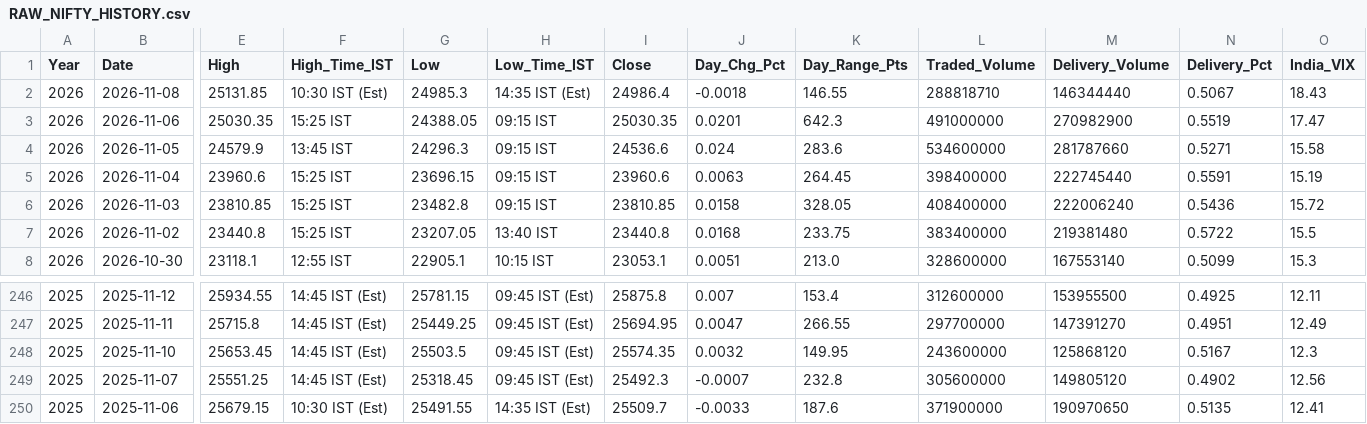
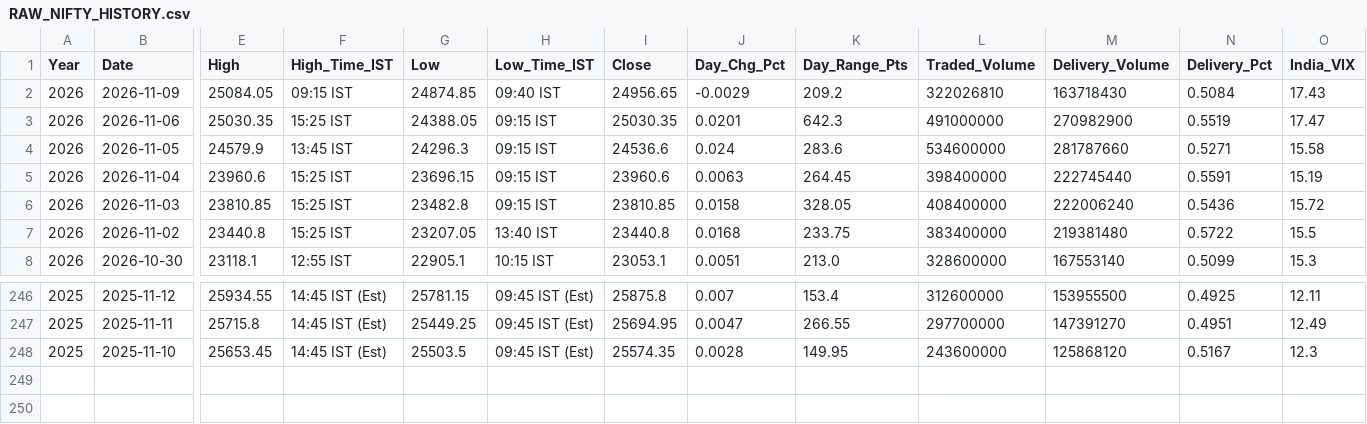
Before and after one commit to bornsupreme21-pk/nbt-quantum-engine, a CSV file: RAW_NIFTY_HISTORY.csv, drawn as a sheet; only a part is shown, gaps mark what is left out; removed rows and columns are numbered as before the commit, all else as after; rows hold the shown columns only; the diff names each change by its address in the sheet, - before the commit and + after, or states it on an @@ line.

```diff
--- a/RAW_NIFTY_HISTORY.csv
+++ b/RAW_NIFTY_HISTORY.csv
-row 2: 2026 | 2026-11-08 | 25131.85 | 10:30 IST (Est) | 24985.3 | 14:35 IST (Est) | 24986.4 | -0.0018 | 146.55 | 288818710 | 146344440 | 0.5067 | 18.43
+row 2: 2026 | 2026-11-09 | 25084.05 | 09:15 IST | 24874.85 | 09:40 IST | 24956.65 | -0.0029 | 209.2 | 322026810 | 163718430 | 0.5084 | 17.43
-J248 (Day_Chg_Pct): 0.0032
+J248 (Day_Chg_Pct): 0.0028
-row 249: 2025 | 2025-11-07 | 25551.25 | 14:45 IST (Est) | 25318.45 | 09:45 IST (Est) | 25492.3 | -0.0007 | 232.8 | 305600000 | 149805120 | 0.4902 | 12.56
-row 250: 2025 | 2025-11-06 | 25679.15 | 10:30 IST (Est) | 25491.55 | 14:35 IST (Est) | 25509.7 | -0.0033 | 187.6 | 371900000 | 190970650 | 0.5135 | 12.41
```
Also changed, not shown: RAW_INCUBATOR.csv, RAW_PROMOTER.csv, 8 other files.
